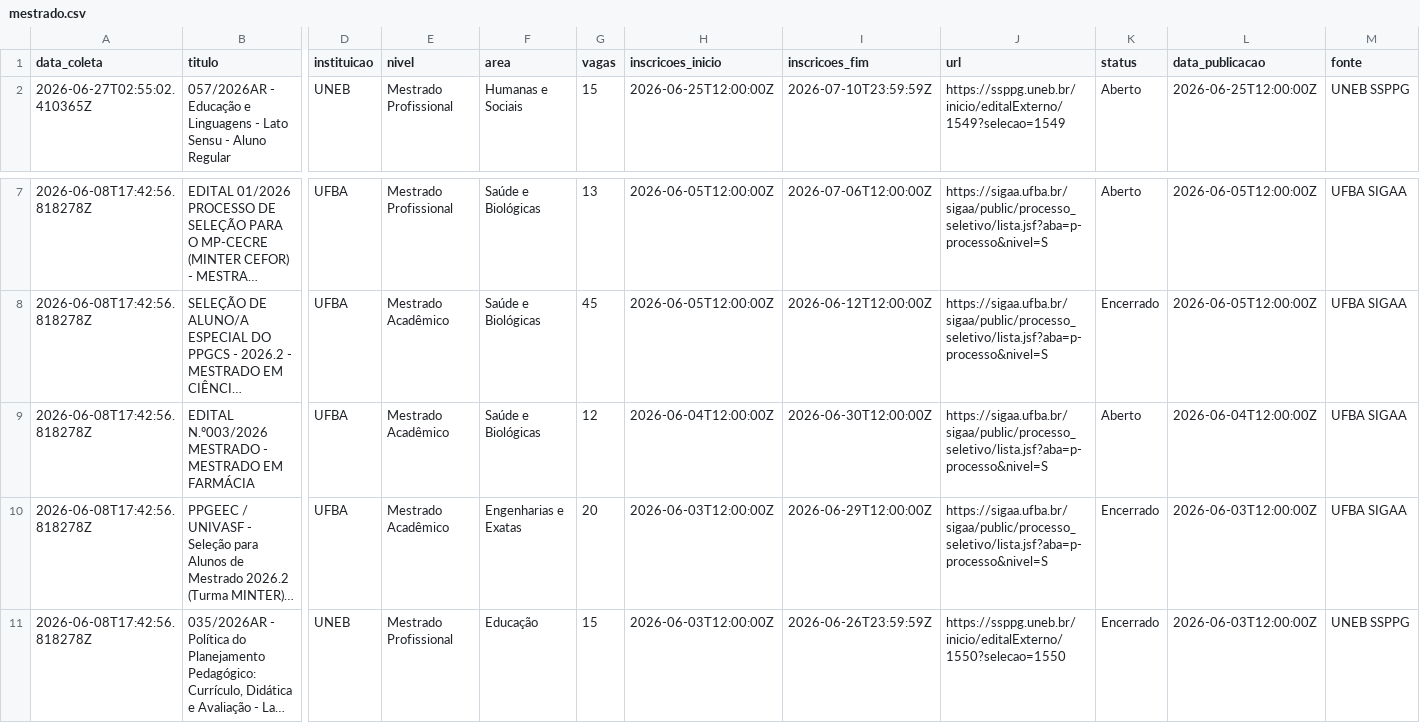
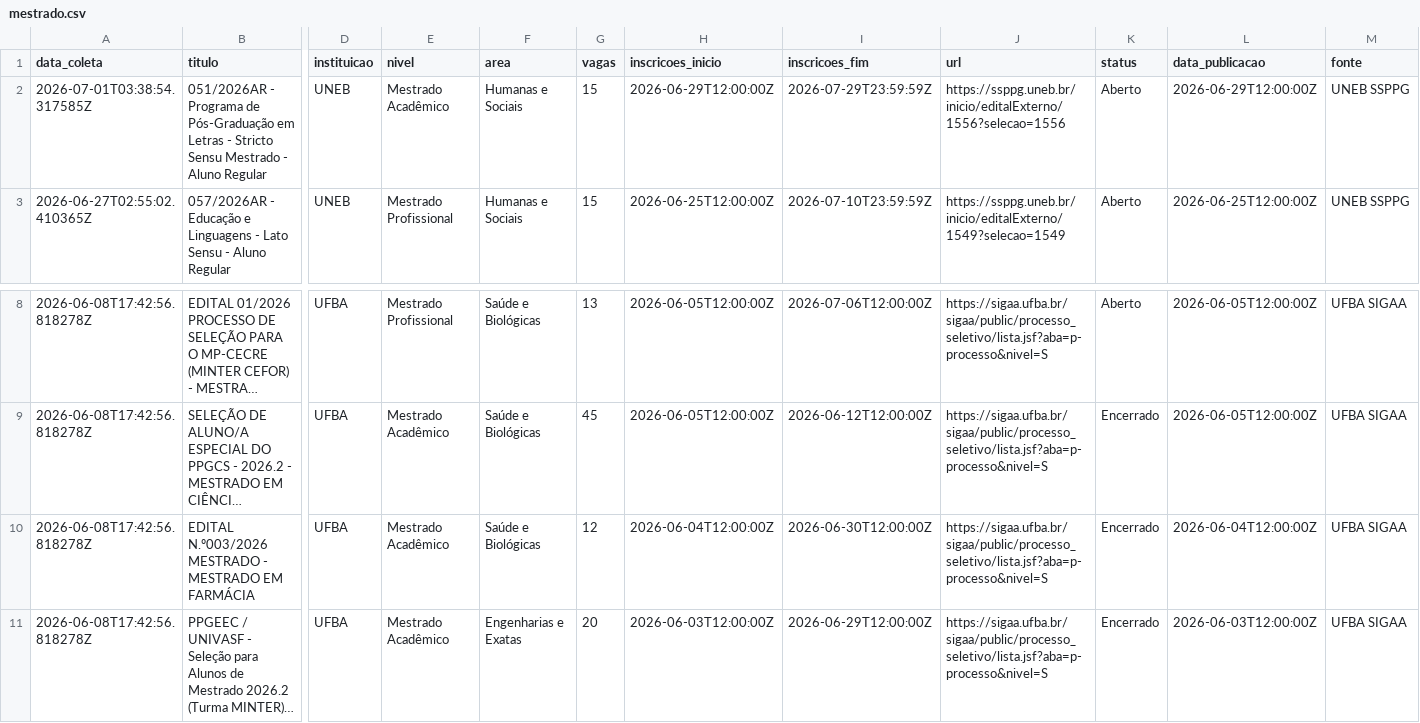
Before and after one commit to yuriluna85/pos-bahia, a CSV file: DATA/2026/mestrado.csv, drawn as a sheet; only a part is shown, gaps mark what is left out; the shorter side is filled out with more unchanged rows; long unchanged cells end in …; addresses are those after the commit; rows hold the shown columns only; the diff names each change by its address in the sheet, - before the commit and + after, or states it on an @@ line.

```diff
--- a/DATA/2026/mestrado.csv
+++ b/DATA/2026/mestrado.csv
+row 2: 2026-07-01T03:38:54.317585Z | 051/2026AR - Programa de Pós-Graduação em Letras - Stricto Sensu Mestrado - Aluno Regular | UNEB | Mestrado Acadêmico | Humanas e Sociais | 15 | 2026-06-29T12:00:00Z | 2026-07-29T23:59:59Z | https://ssppg.uneb.br/inicio/editalExterno/1556?selecao=1556 | Aberto | 2026-06-29T12:00:00Z | UNEB SSPPG
-K10 (status): Aberto
+K10 (status): Encerrado
```
Also changed, not shown: DATA/2026/aluno-especial.csv, DATA/2026/doutorado.csv, 8 other files.
